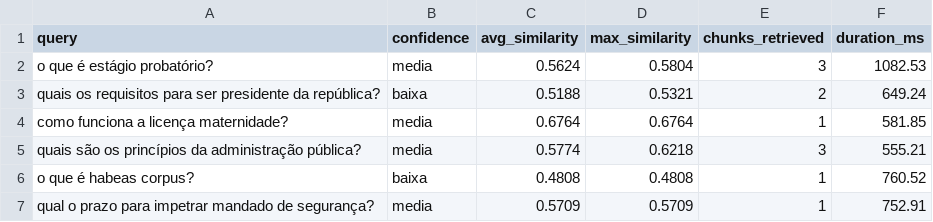
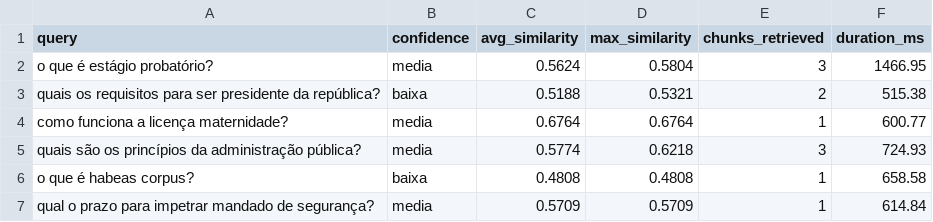
Before and after one commit to prof-ramos/BotSalinha, a CSV file: metricas/qualidade_rag.csv, drawn as a sheet.

```diff
--- a/metricas/qualidade_rag.csv
+++ b/metricas/qualidade_rag.csv
@@ -1,7 +1,7 @@
 query,confidence,avg_similarity,max_similarity,chunks_retrieved,duration_ms
-o que é estágio probatório?,media,0.5624,0.5804,3,1082.53
-quais os requisitos para ser presidente da república?,baixa,0.5188,0.5321,2,649.24
-como funciona a licença maternidade?,media,0.6764,0.6764,1,581.85
-quais são os princípios da administração pública?,media,0.5774,0.6218,3,555.21
-o que é habeas corpus?,baixa,0.4808,0.4808,1,760.52
-qual o prazo para impetrar mandado de segurança?,media,0.5709,0.5709,1,752.91
+o que é estágio probatório?,media,0.5624,0.5804,3,1466.95
+quais os requisitos para ser presidente da república?,baixa,0.5188,0.5321,2,515.38
+como funciona a licença maternidade?,media,0.6764,0.6764,1,600.77
+quais são os princípios da administração pública?,media,0.5774,0.6218,3,724.93
+o que é habeas corpus?,baixa,0.4808,0.4808,1,658.58
+qual o prazo para impetrar mandado de segurança?,media,0.5709,0.5709,1,614.84
```
Also changed, not shown: metricas/performance_rag_componentes.csv, 22 other files.
